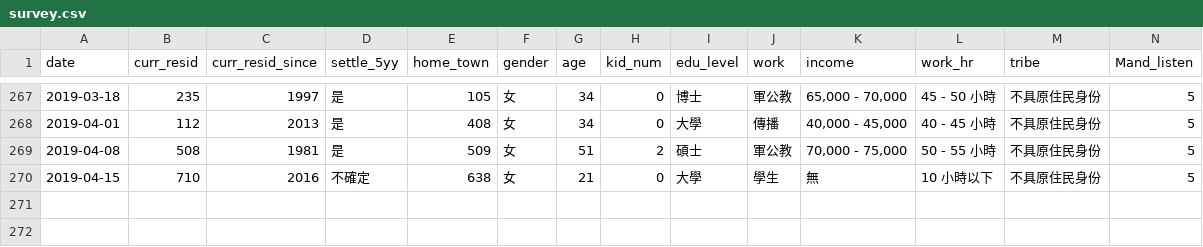
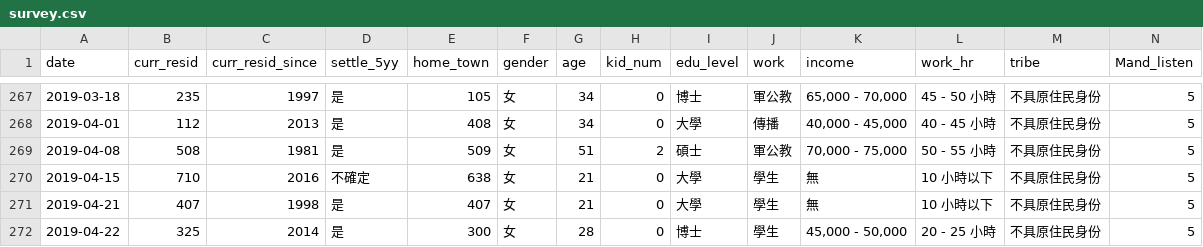
Before and after one commit to twLangSurvey/twLangSurvey.github.io, a CSV file: data/survey.csv, drawn as a sheet; only a part is shown, gaps mark what is left out; rows hold the shown columns only; the diff names each change by its address in the sheet, - before the commit and + after, or states it on an @@ line.

```diff
--- a/data/survey.csv
+++ b/data/survey.csv
+row 271: 2019-04-21 | 407 | 1998 | 是 | 407 | 女 | 21 | 0 | 大學 | 學生 | 無 | 10 小時以下 | 不具原住民身份 | 5
+row 272: 2019-04-22 | 325 | 2014 | 是 | 300 | 女 | 28 | 0 | 博士 | 學生 | 45,000 - 50,000 | 20 - 25 小時 | 不具原住民身份 | 5
```
Also changed, not shown: 15 other files.
